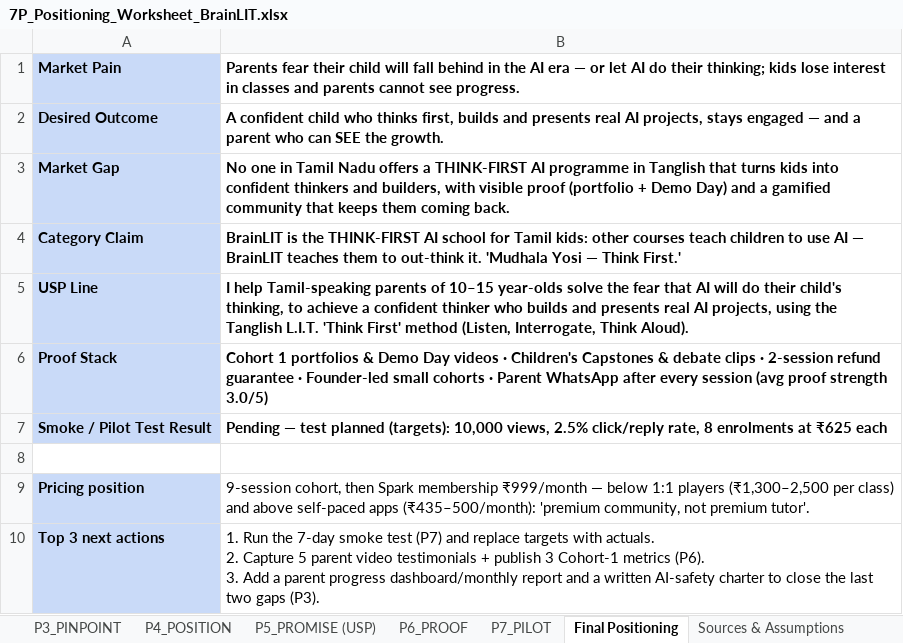
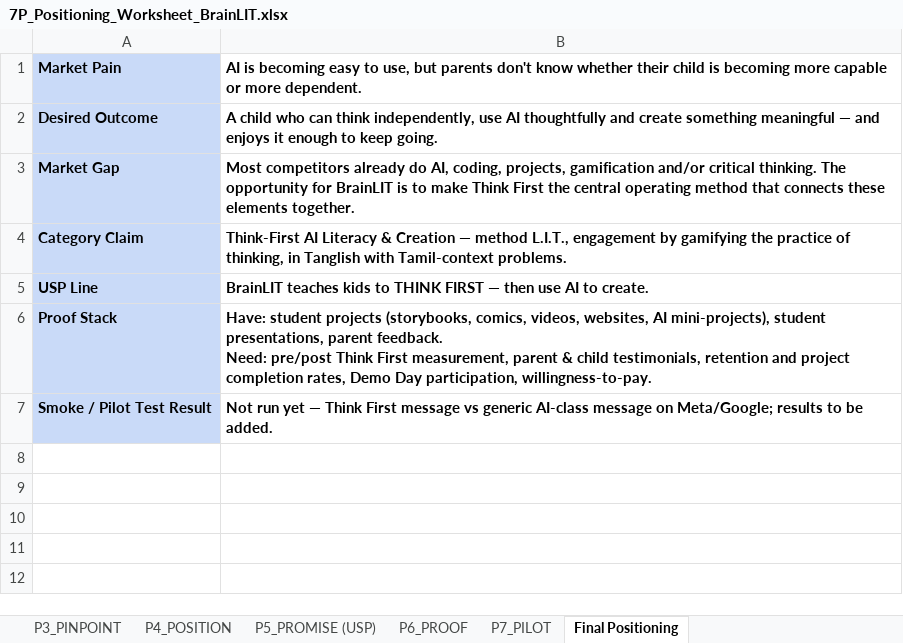
Before and after one commit to najmudeenhaja-bit/sos, an Excel workbook: 7P_Positioning_Worksheet_BrainLIT.xlsx, sheet Final Positioning, drawn as a sheet; values as stored, in another font and other column widths than the file's, no borders; ↵ is a line break in a cell; the diff names each change by its address in the sheet, - before the commit and + after, or states it on an @@ line.

```diff
--- a/7P_Positioning_Worksheet_BrainLIT.xlsx (sheet Final Positioning)
+++ b/7P_Positioning_Worksheet_BrainLIT.xlsx (sheet Final Positioning)
-sheet tab: Sources & Assumptions
-B1: Parents fear their child will fall behind in the AI era — or let AI do their thinking; kids lose interest in classes and parents cannot see progress.
+B1: AI is becoming easy to use, but parents don't know whether their child is becoming more capable or more dependent.
-B2: A confident child who thinks first, builds and presents real AI projects, stays engaged — and a parent who can SEE the growth.
+B2: A child who can think independently, use AI thoughtfully and create something meaningful — and enjoys it enough to keep going.
-B3: No one in Tamil Nadu offers a THINK-FIRST AI programme in Tanglish that turns kids into confident thinkers and builders, with visible proof (portfolio + Demo Day) and a gamified community that keeps them coming back.
+B3: Most competitors already do AI, coding, projects, gamification and/or critical thinking. The opportunity for BrainLIT is to make Think First the central operating method that connects these elements together.
-B4: BrainLIT is the THINK-FIRST AI school for Tamil kids: other courses teach children to use AI — BrainLIT teaches them to out-think it. 'Mudhala Yosi — Think First.'
+B4: Think-First AI Literacy & Creation — method L.I.T., engagement by gamifying the practice of thinking, in Tanglish with Tamil-context problems.
-B5: I help Tamil-speaking parents of 10–15 year-olds solve the fear that AI will do their child's thinking, to achieve a confident thinker who builds and presents real AI projects, using the Tanglish L.I.T. 'Think First' method (Listen, Interrogate, Think Aloud).
+B5: BrainLIT teaches kids to THINK FIRST — then use AI to create.
-B6: Cohort 1 portfolios & Demo Day videos · Children's Capstones & debate clips · 2-session refund guarantee · Founder-led small cohorts · Parent WhatsApp after every session (avg proof strength 3.0/5)
+B6: Have: student projects (storybooks, comics, videos, websites, AI mini-projects), student presentations, parent feedback. ↵ Need: pre/post Think First measurement, parent & child testimonials, retention and project completion rates, Demo Day participation, willingness-to-pay.
-B7: Pending — test planned (targets): 10,000 views, 2.5% click/reply rate, 8 enrolments at ₹625 each
+B7: Not run yet — Think First message vs generic AI-class message on Meta/Google; results to be added.
-row 8: (empty)
-row 9: Pricing position | 9-session cohort, then Spark membership ₹999/month — below 1:1 players (₹1,300–2,500 per class) and above self-paced apps (₹435–500/month): 'premium community, not premium tutor'.
-row 10: Top 3 next actions | 1. Run the 7-day smoke test (P7) and replace targets with actuals. ↵ 2. Capture 5 parent video testimonials + publish 3 Cohort-1 metrics (P6). ↵ 3. Add a parent progress dashboard/monthly report and a written AI-safety charter to close the last two gaps (P3).
```
Also changed, not shown: sheet P2_PROFILE_COMPETITORS, sheet P3_PINPOINT, sheet P1_PROBE_VOC, sheet P6_PROOF, sheet P7_PILOT, sheet P5_PROMISE (USP), 1 more sheet.
